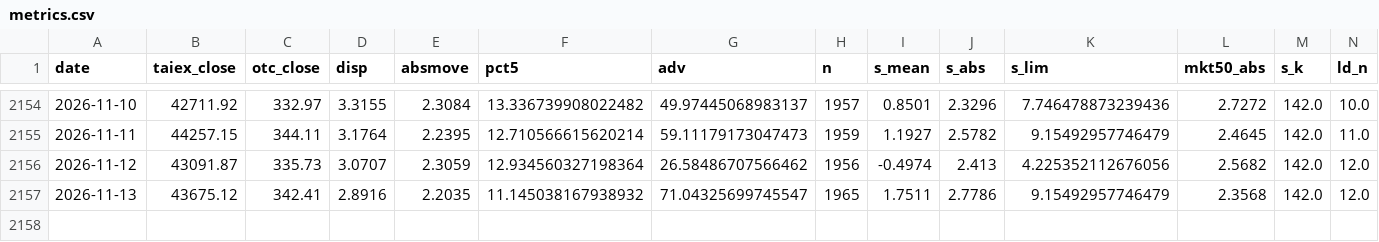
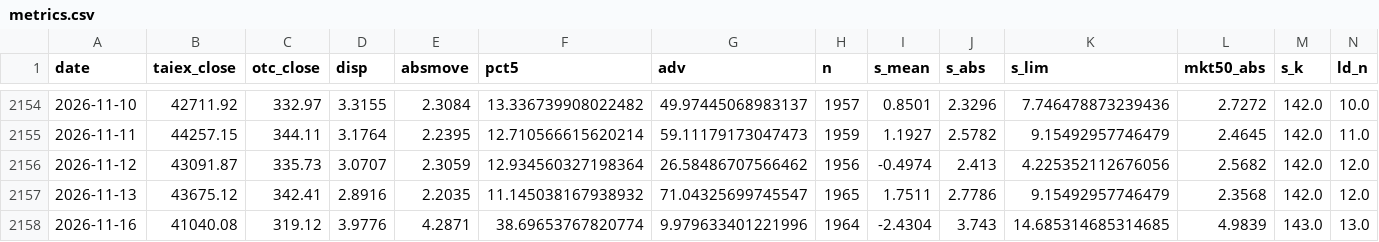
Before and after one commit to kidd0368/kidd0368.github.io, a CSV file: taiwan_vol/data/metrics.csv, drawn as a sheet; only a part is shown, gaps mark what is left out; rows hold the shown columns only; the diff names each change by its address in the sheet, - before the commit and + after, or states it on an @@ line.

```diff
--- a/taiwan_vol/data/metrics.csv
+++ b/taiwan_vol/data/metrics.csv
+row 2158: 2026-11-16 | 41040.08 | 319.12 | 3.9776 | 4.2871 | 38.69653767820774 | 9.979633401221996 | 1964 | -2.4304 | 3.743 | 14.685314685314685 | 4.9839 | 143.0 | 13.0
```
Also changed, not shown: taiwan_vol/data/state_caps.csv, taiwan_vol/data/state_meta.csv, 3 other files.
